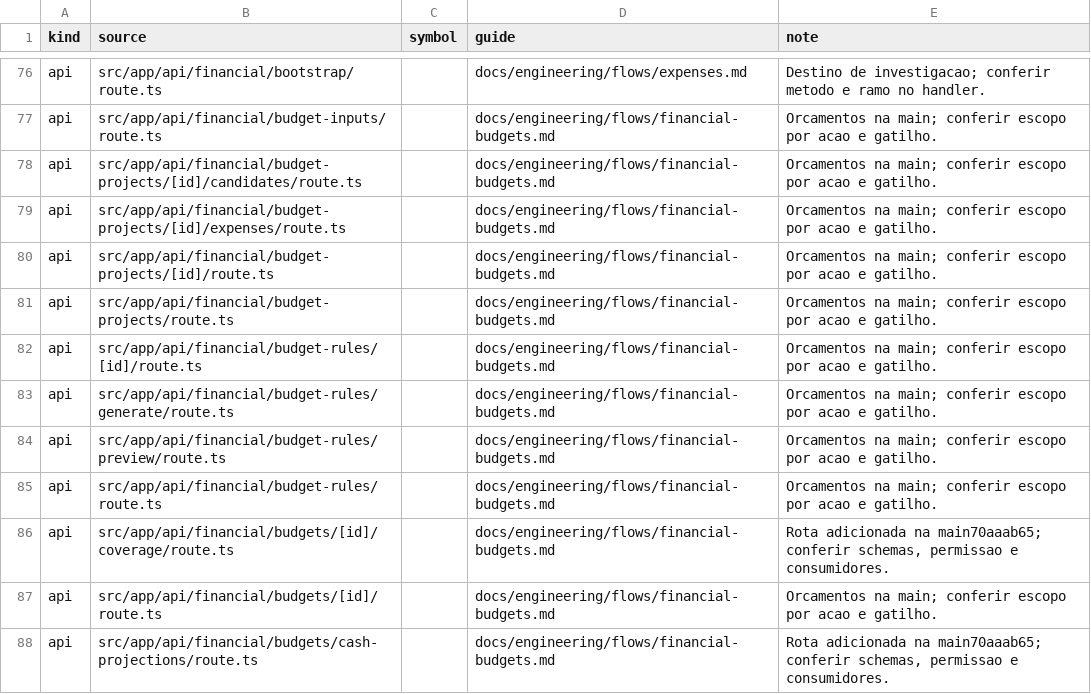
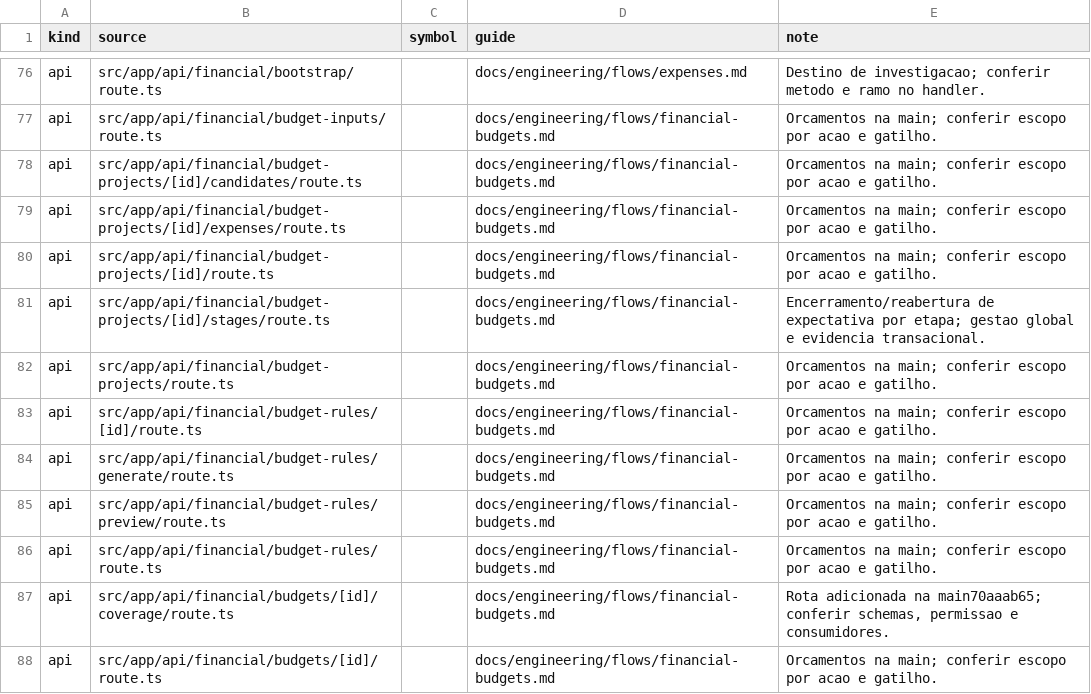
Before and after one commit to administrativo-art/Coala-OP, a CSV file: docs/engineering/surface-flow-matrix.csv, drawn as a sheet; only a part is shown, gaps mark what is left out; the shorter side is filled out with more unchanged rows.

Commit message:
docs(financial): update project cash planning flow maps

```diff
--- a/docs/engineering/surface-flow-matrix.csv
+++ b/docs/engineering/surface-flow-matrix.csv
@@ -80,2 +80,3 @@ api,src/app/api/financial/budget-projects/[id]/expenses/route.ts,,docs/engineeri
 api,src/app/api/financial/budget-projects/[id]/route.ts,,docs/engineering/flows/financial-budgets.md,Orcamentos na main; conferir escopo por acao e gatilho.
+api,src/app/api/financial/budget-projects/[id]/stages/route.ts,,docs/engineering/flows/financial-budgets.md,Encerramento/reabertura de expectativa por etapa; gestao global e evidencia transacional.
 api,src/app/api/financial/budget-projects/route.ts,,docs/engineering/flows/financial-budgets.md,Orcamentos na main; conferir escopo por acao e gatilho.
```
Also changed, not shown: 6 other files.
